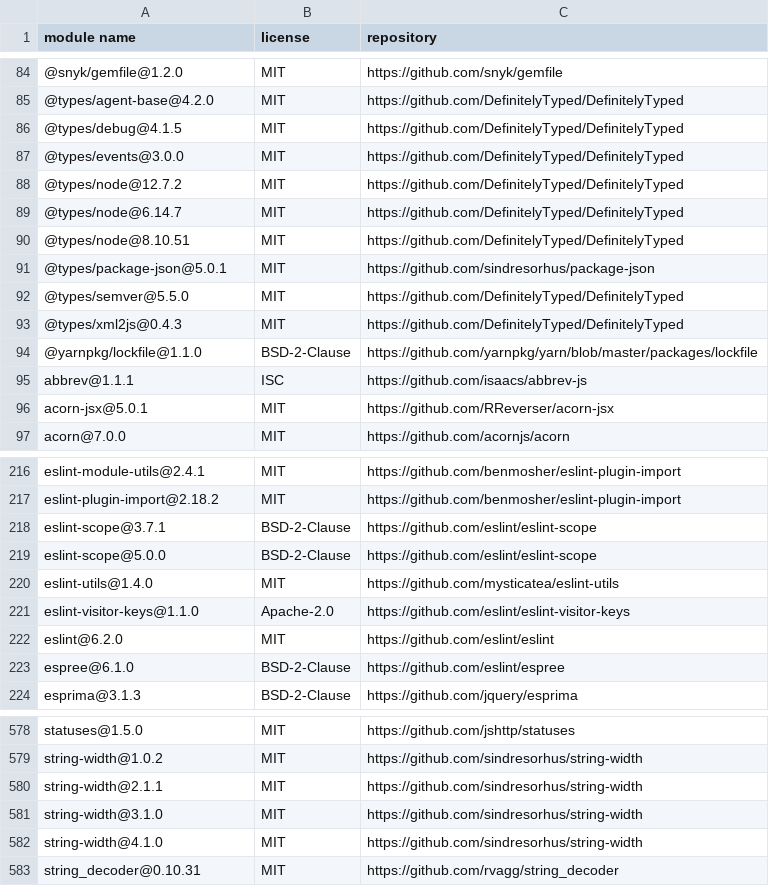
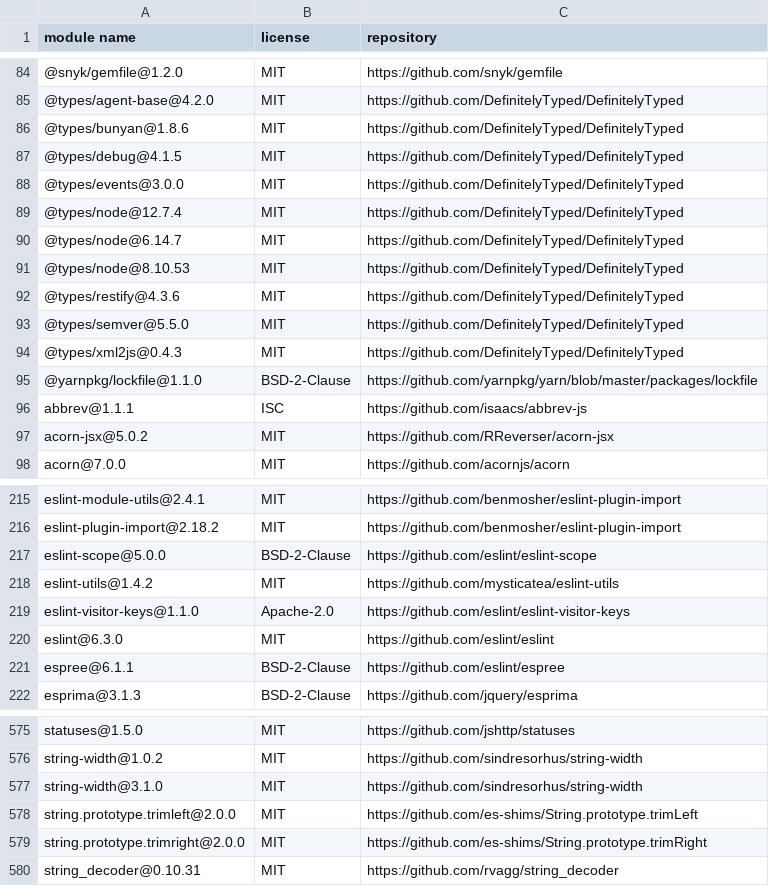
Before and after one commit to iTonyYo/fast-gitignore, a CSV file: docs/licenses-development.csv, drawn as a sheet; only a part is shown, gaps mark what is left out; the diff covers the shown part only.

```diff
--- a/docs/licenses-development.csv
+++ b/docs/licenses-development.csv
@@ -85,8 +85,9 @@
 "@types/agent-base@4.2.0","MIT","https://github.com/DefinitelyTyped/DefinitelyTyped"
+"@types/bunyan@1.8.6","MIT","https://github.com/DefinitelyTyped/DefinitelyTyped"
 "@types/debug@4.1.5","MIT","https://github.com/DefinitelyTyped/DefinitelyTyped"
 "@types/events@3.0.0","MIT","https://github.com/DefinitelyTyped/DefinitelyTyped"
-"@types/node@12.7.2","MIT","https://github.com/DefinitelyTyped/DefinitelyTyped"
+"@types/node@12.7.4","MIT","https://github.com/DefinitelyTyped/DefinitelyTyped"
 "@types/node@6.14.7","MIT","https://github.com/DefinitelyTyped/DefinitelyTyped"
-"@types/node@8.10.51","MIT","https://github.com/DefinitelyTyped/DefinitelyTyped"
-"@types/package-json@5.0.1","MIT","https://github.com/sindresorhus/package-json"
+"@types/node@8.10.53","MIT","https://github.com/DefinitelyTyped/DefinitelyTyped"
+"@types/restify@4.3.6","MIT","https://github.com/DefinitelyTyped/DefinitelyTyped"
 "@types/semver@5.5.0","MIT","https://github.com/DefinitelyTyped/DefinitelyTyped"
@@ -95,3 +96,3 @@
 "abbrev@1.1.1","ISC","https://github.com/isaacs/abbrev-js"
-"acorn-jsx@5.0.1","MIT","https://github.com/RReverser/acorn-jsx"
+"acorn-jsx@5.0.2","MIT","https://github.com/RReverser/acorn-jsx"
 "acorn@7.0.0","MIT","https://github.com/acornjs/acorn"
@@ -217,8 +216,7 @@
 "eslint-plugin-import@2.18.2","MIT","https://github.com/benmosher/eslint-plugin-import"
-"eslint-scope@3.7.1","BSD-2-Clause","https://github.com/eslint/eslint-scope"
 "eslint-scope@5.0.0","BSD-2-Clause","https://github.com/eslint/eslint-scope"
-"eslint-utils@1.4.0","MIT","https://github.com/mysticatea/eslint-utils"
+"eslint-utils@1.4.2","MIT","https://github.com/mysticatea/eslint-utils"
 "eslint-visitor-keys@1.1.0","Apache-2.0","https://github.com/eslint/eslint-visitor-keys"
-"eslint@6.2.0","MIT","https://github.com/eslint/eslint"
-"espree@6.1.0","BSD-2-Clause","https://github.com/eslint/espree"
+"eslint@6.3.0","MIT","https://github.com/eslint/eslint"
+"espree@6.1.1","BSD-2-Clause","https://github.com/eslint/espree"
 "esprima@3.1.3","BSD-2-Clause","https://github.com/jquery/esprima"
@@ -579,5 +576,5 @@
 "string-width@1.0.2","MIT","https://github.com/sindresorhus/string-width"
-"string-width@2.1.1","MIT","https://github.com/sindresorhus/string-width"
 "string-width@3.1.0","MIT","https://github.com/sindresorhus/string-width"
-"string-width@4.1.0","MIT","https://github.com/sindresorhus/string-width"
+"string.prototype.trimleft@2.0.0","MIT","https://github.com/es-shims/String.prototype.trimLeft"
+"string.prototype.trimright@2.0.0","MIT","https://github.com/es-shims/String.prototype.trimRight"
 "string_decoder@0.10.31","MIT","https://github.com/rvagg/string_decoder"
```
Also changed, not shown: 7 added rows, 7 removed rows and 19 edited cells elsewhere in this file, docs/licenses-production.csv, 2 other files.
